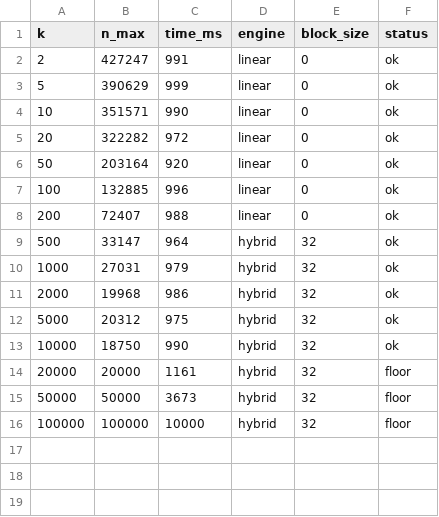
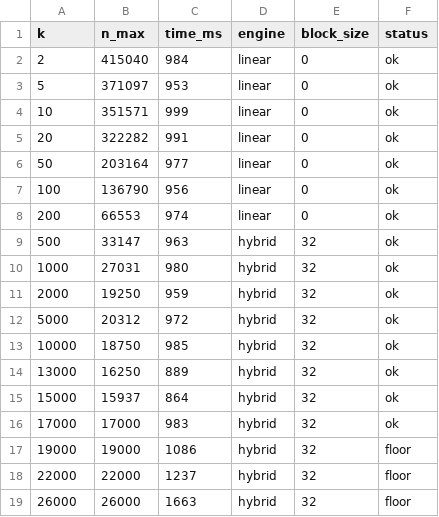
Before and after one commit to Sarose550/ICM, a CSV file: results/contour_zen4_serial_q256_2026-07-20.csv, drawn as a sheet.

```diff
--- a/results/contour_zen4_serial_q256_2026-07-20.csv
+++ b/results/contour_zen4_serial_q256_2026-07-20.csv
@@ -1,16 +1,19 @@
 k,n_max,time_ms,engine,block_size,status
-2,427247,991,linear,0,ok
-5,390629,999,linear,0,ok
-10,351571,990,linear,0,ok
-20,322282,972,linear,0,ok
-50,203164,920,linear,0,ok
-100,132885,996,linear,0,ok
-200,72407,988,linear,0,ok
-500,33147,964,hybrid,32,ok
-1000,27031,979,hybrid,32,ok
-2000,19968,986,hybrid,32,ok
-5000,20312,975,hybrid,32,ok
-10000,18750,990,hybrid,32,ok
-20000,20000,1161,hybrid,32,floor
-50000,50000,3673,hybrid,32,floor
-100000,100000,10000,hybrid,32,floor
+2,415040,984,linear,0,ok
+5,371097,953,linear,0,ok
+10,351571,999,linear,0,ok
+20,322282,991,linear,0,ok
+50,203164,977,linear,0,ok
+100,136790,956,linear,0,ok
+200,66553,974,linear,0,ok
+500,33147,963,hybrid,32,ok
+1000,27031,980,hybrid,32,ok
+2000,19250,959,hybrid,32,ok
+5000,20312,972,hybrid,32,ok
+10000,18750,985,hybrid,32,ok
+13000,16250,889,hybrid,32,ok
+15000,15937,864,hybrid,32,ok
+17000,17000,983,hybrid,32,ok
+19000,19000,1086,hybrid,32,floor
+22000,22000,1237,hybrid,32,floor
+26000,26000,1663,hybrid,32,floor
```
Also changed, not shown: results/contour_zen4_parallel_q256_2026-07-20.csv, 2 other files.
